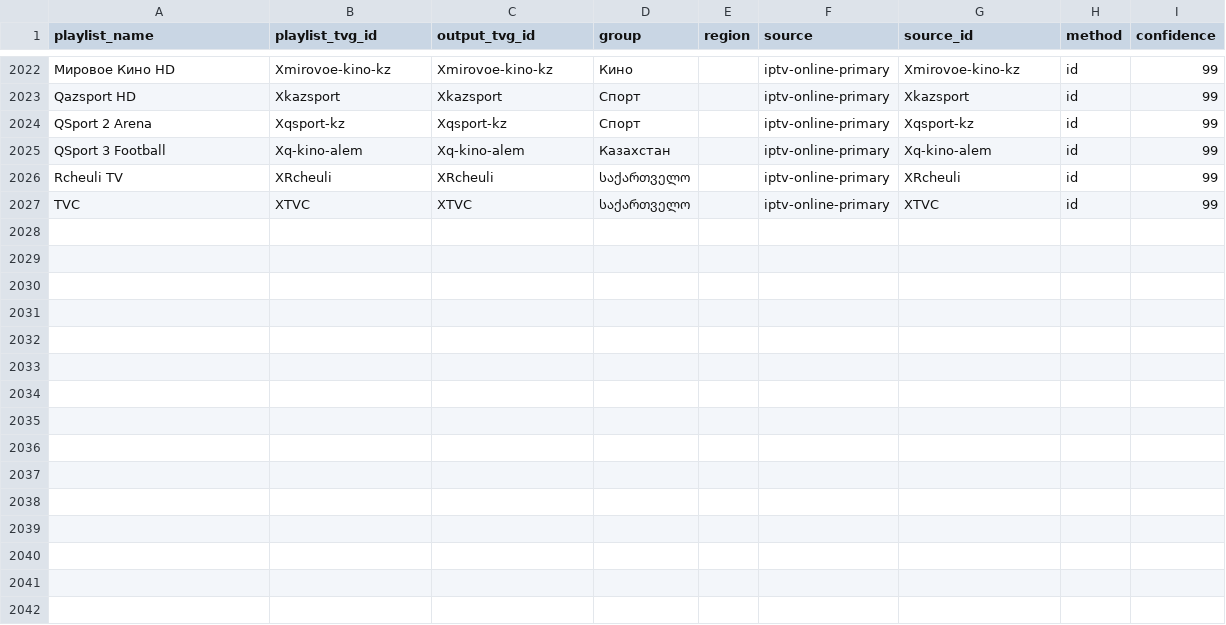
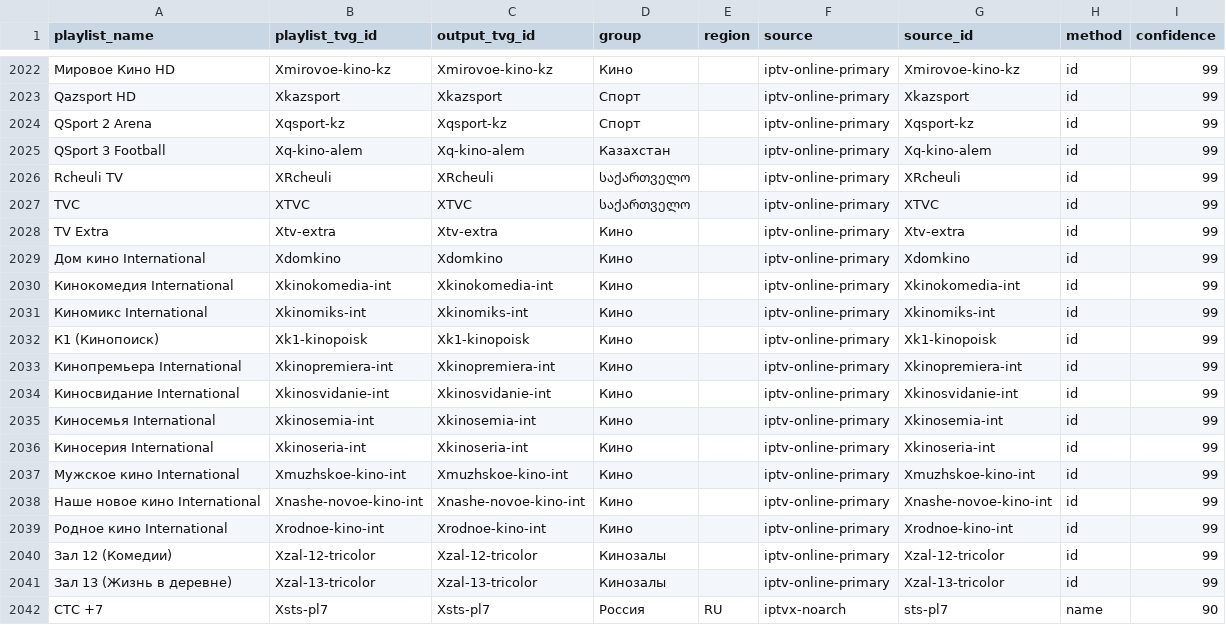
Before and after one commit to peter96son/iptv-epg-builder, a CSV file: data/epg-bindings.csv, drawn as a sheet; only a part is shown, gaps mark what is left out; the diff names each change by its address in the sheet, - before the commit and + after, or states it on an @@ line.

```diff
--- a/data/epg-bindings.csv
+++ b/data/epg-bindings.csv
+row 2028: TV Extra | Xtv-extra | Xtv-extra | Кино |  | iptv-online-primary | Xtv-extra | id | 99
+row 2029: Дом кино International | Xdomkino | Xdomkino | Кино |  | iptv-online-primary | Xdomkino | id | 99
+row 2030: Кинокомедия International | Xkinokomedia-int | Xkinokomedia-int | Кино |  | iptv-online-primary | Xkinokomedia-int | id | 99
+row 2031: Киномикс International | Xkinomiks-int | Xkinomiks-int | Кино |  | iptv-online-primary | Xkinomiks-int | id | 99
+row 2032: К1 (Кинопоиск) | Xk1-kinopoisk | Xk1-kinopoisk | Кино |  | iptv-online-primary | Xk1-kinopoisk | id | 99
+row 2033: Кинопремьера International | Xkinopremiera-int | Xkinopremiera-int | Кино |  | iptv-online-primary | Xkinopremiera-int | id | 99
+row 2034: Киносвидание International | Xkinosvidanie-int | Xkinosvidanie-int | Кино |  | iptv-online-primary | Xkinosvidanie-int | id | 99
+row 2035: Киносемья International | Xkinosemia-int | Xkinosemia-int | Кино |  | iptv-online-primary | Xkinosemia-int | id | 99
+row 2036: Киносерия International | Xkinoseria-int | Xkinoseria-int | Кино |  | iptv-online-primary | Xkinoseria-int | id | 99
+row 2037: Мужское кино International | Xmuzhskoe-kino-int | Xmuzhskoe-kino-int | Кино |  | iptv-online-primary | Xmuzhskoe-kino-int | id | 99
+row 2038: Наше новое кино International | Xnashe-novoe-kino-int | Xnashe-novoe-kino-int | Кино |  | iptv-online-primary | Xnashe-novoe-kino-int | id | 99
+row 2039: Родное кино International | Xrodnoe-kino-int | Xrodnoe-kino-int | Кино |  | iptv-online-primary | Xrodnoe-kino-int | id | 99
+row 2040: Зал 12 (Комедии) | Xzal-12-tricolor | Xzal-12-tricolor | Кинозалы |  | iptv-online-primary | Xzal-12-tricolor | id | 99
+row 2041: Зал 13 (Жизнь в деревне) | Xzal-13-tricolor | Xzal-13-tricolor | Кинозалы |  | iptv-online-primary | Xzal-13-tricolor | id | 99
+row 2042: СТС +7 | Xsts-pl7 | Xsts-pl7 | Россия | RU | iptvx-noarch | sts-pl7 | name | 90
```
Also changed, not shown: output/mapping.csv, output/movie-epg-audit.csv, 6 other files.
